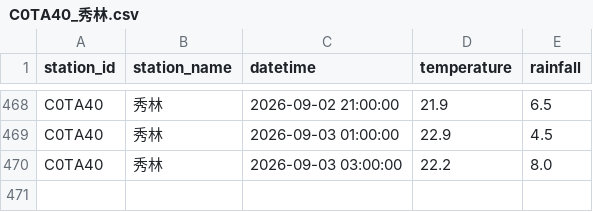
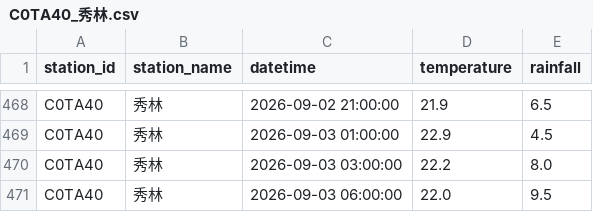
Before and after one commit to be-a-cell/weather-monitor, a CSV file: stations_data/C0TA40_秀林.csv, drawn as a sheet; only a part is shown, gaps mark what is left out; the diff names each change by its address in the sheet, - before the commit and + after, or states it on an @@ line.

```diff
--- a/stations_data/C0TA40_秀林.csv
+++ b/stations_data/C0TA40_秀林.csv
+row 471: C0TA40 | 秀林 | 2026-09-03 06:00:00 | 22.0 | 9.5
```
Also changed, not shown: stations_data/C0T9D0_和中.csv, stations_data/C0TA50_和仁.csv, 5 other files.
